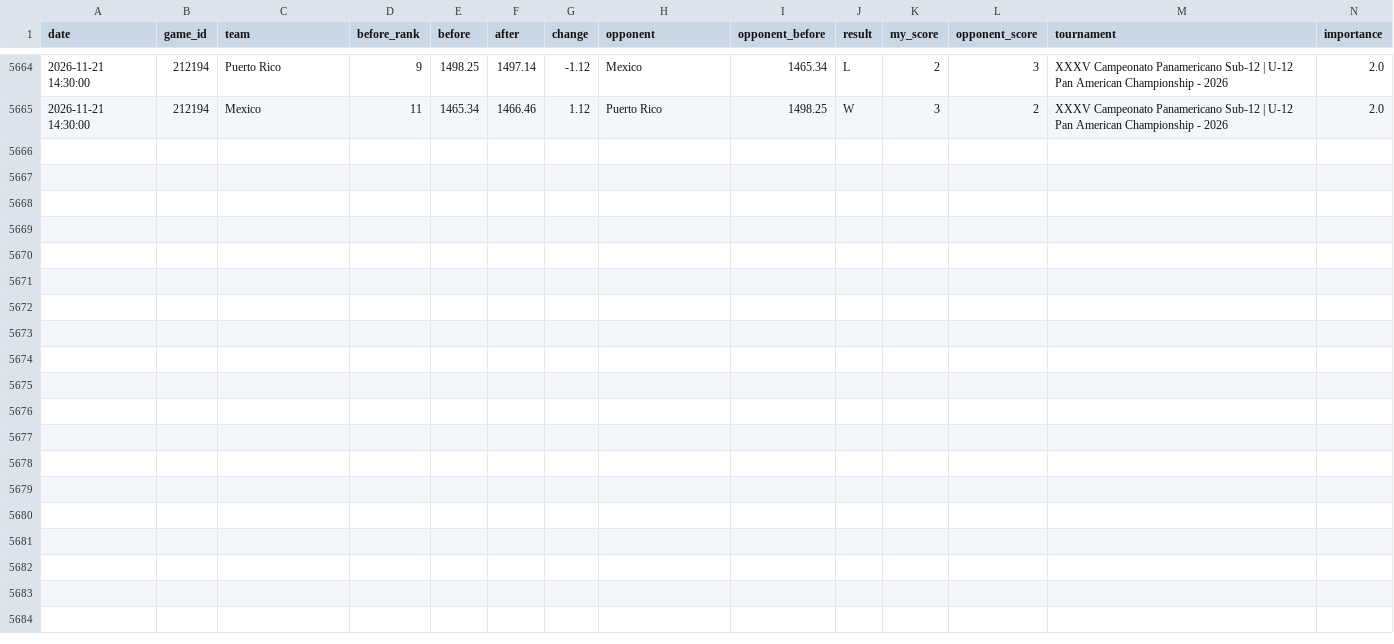
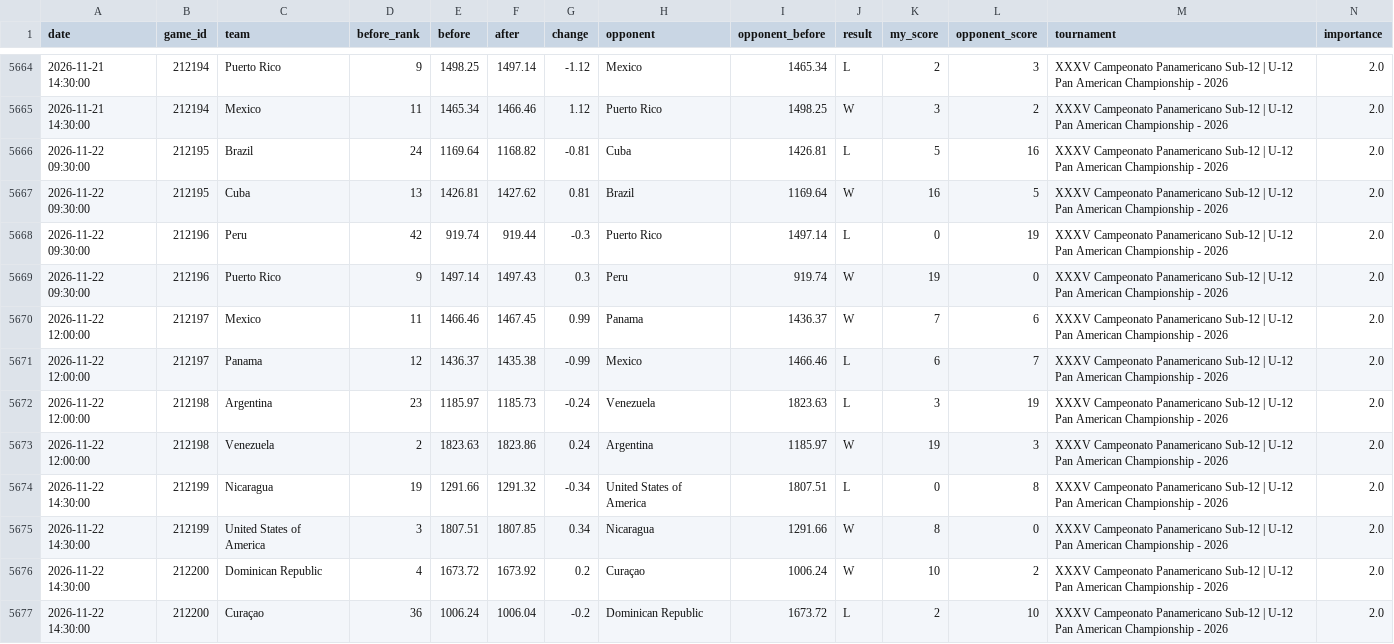
Before and after one commit to cafei-n/baseball_world, a CSV file: data/ranking_history.csv, drawn as a sheet; only a part is shown, gaps mark what is left out; rows hold the shown columns only; the diff names each change by its address in the sheet, - before the commit and + after, or states it on an @@ line.

```diff
--- a/data/ranking_history.csv
+++ b/data/ranking_history.csv
+row 5666: 2026-11-22 09:30:00 | 212195 | Brazil | 24 | 1169.64 | 1168.82 | -0.81 | Cuba | 1426.81 | L | 5 | 16 | XXXV Campeonato Panamericano Sub-12 | U-12 Pan American Championship - 2026 | 2.0
+row 5667: 2026-11-22 09:30:00 | 212195 | Cuba | 13 | 1426.81 | 1427.62 | 0.81 | Brazil | 1169.64 | W | 16 | 5 | XXXV Campeonato Panamericano Sub-12 | U-12 Pan American Championship - 2026 | 2.0
+row 5668: 2026-11-22 09:30:00 | 212196 | Peru | 42 | 919.74 | 919.44 | -0.3 | Puerto Rico | 1497.14 | L | 0 | 19 | XXXV Campeonato Panamericano Sub-12 | U-12 Pan American Championship - 2026 | 2.0
+row 5669: 2026-11-22 09:30:00 | 212196 | Puerto Rico | 9 | 1497.14 | 1497.43 | 0.3 | Peru | 919.74 | W | 19 | 0 | XXXV Campeonato Panamericano Sub-12 | U-12 Pan American Championship - 2026 | 2.0
+row 5670: 2026-11-22 12:00:00 | 212197 | Mexico | 11 | 1466.46 | 1467.45 | 0.99 | Panama | 1436.37 | W | 7 | 6 | XXXV Campeonato Panamericano Sub-12 | U-12 Pan American Championship - 2026 | 2.0
+row 5671: 2026-11-22 12:00:00 | 212197 | Panama | 12 | 1436.37 | 1435.38 | -0.99 | Mexico | 1466.46 | L | 6 | 7 | XXXV Campeonato Panamericano Sub-12 | U-12 Pan American Championship - 2026 | 2.0
+row 5672: 2026-11-22 12:00:00 | 212198 | Argentina | 23 | 1185.97 | 1185.73 | -0.24 | Venezuela | 1823.63 | L | 3 | 19 | XXXV Campeonato Panamericano Sub-12 | U-12 Pan American Championship - 2026 | 2.0
+row 5673: 2026-11-22 12:00:00 | 212198 | Venezuela | 2 | 1823.63 | 1823.86 | 0.24 | Argentina | 1185.97 | W | 19 | 3 | XXXV Campeonato Panamericano Sub-12 | U-12 Pan American Championship - 2026 | 2.0
+row 5674: 2026-11-22 14:30:00 | 212199 | Nicaragua | 19 | 1291.66 | 1291.32 | -0.34 | United States of America | 1807.51 | L | 0 | 8 | XXXV Campeonato Panamericano Sub-12 | U-12 Pan American Championship - 2026 | 2.0
+row 5675: 2026-11-22 14:30:00 | 212199 | United States of America | 3 | 1807.51 | 1807.85 | 0.34 | Nicaragua | 1291.66 | W | 8 | 0 | XXXV Campeonato Panamericano Sub-12 | U-12 Pan American Championship - 2026 | 2.0
+row 5676: 2026-11-22 14:30:00 | 212200 | Dominican Republic | 4 | 1673.72 | 1673.92 | 0.2 | Curaçao | 1006.24 | W | 10 | 2 | XXXV Campeonato Panamericano Sub-12 | U-12 Pan American Championship - 2026 | 2.0
+row 5677: 2026-11-22 14:30:00 | 212200 | Curaçao | 36 | 1006.24 | 1006.04 | -0.2 | Dominican Republic | 1673.72 | L | 2 | 10 | XXXV Campeonato Panamericano Sub-12 | U-12 Pan American Championship - 2026 | 2.0
```
Also changed, not shown: data/ranking.csv, data/scraped_events.csv, 9 other files.
